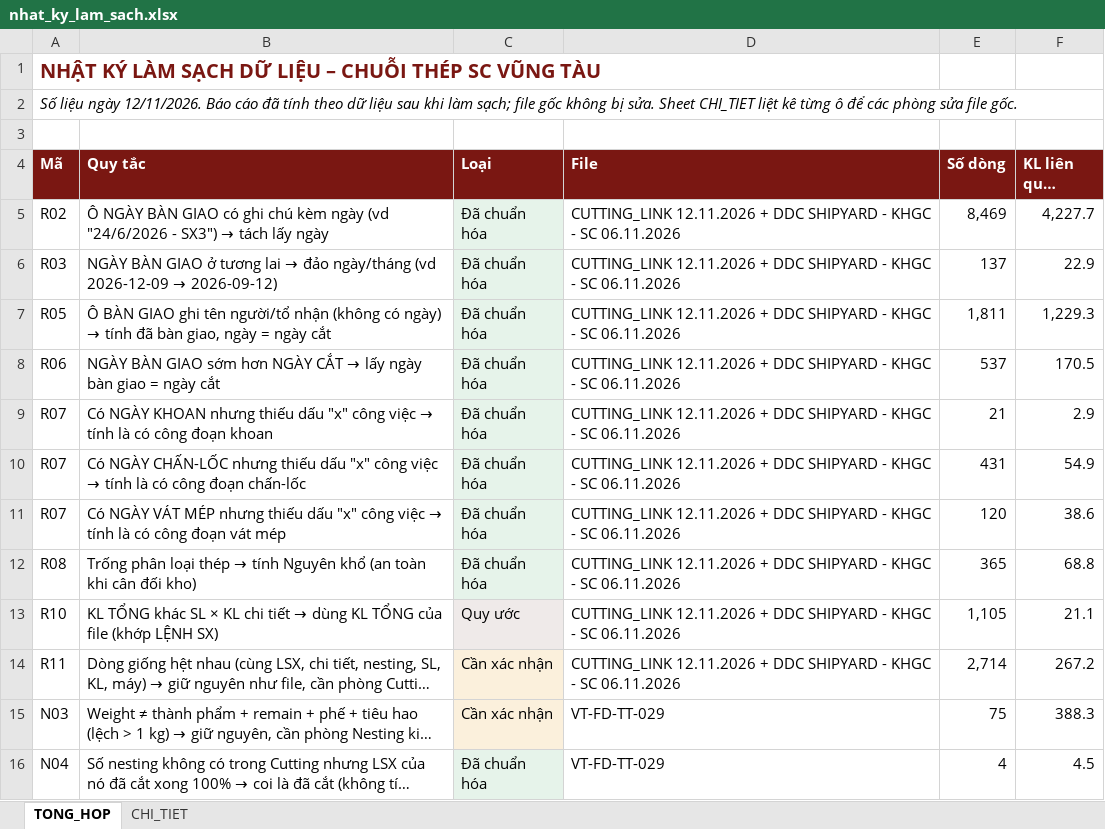
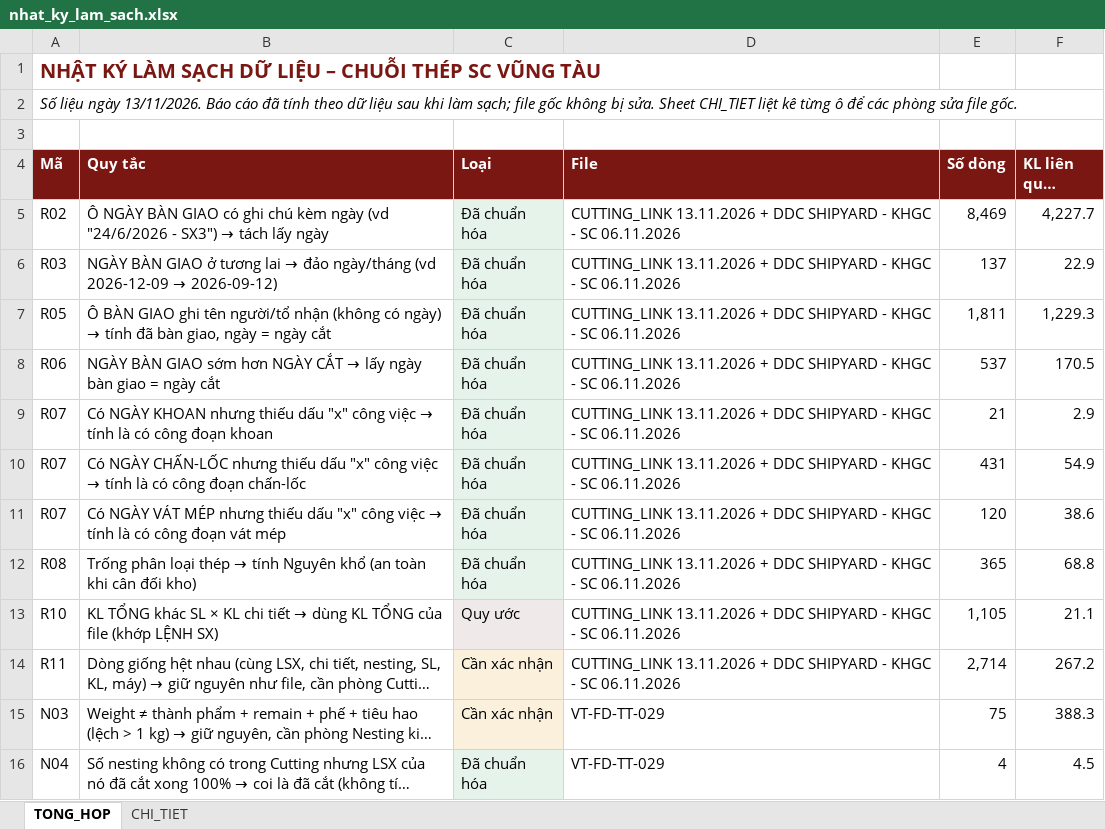
Before and after one commit to phucpt-hub/DDC-Shipyard, an Excel workbook: nhat_ky_lam_sach.xlsx, sheet TONG_HOP, drawn as a sheet; only a part is shown; long unchanged cells end in …; values as stored, in another font and other column widths than the file's, no borders; the diff names each change by its address in the sheet, - before the commit and + after, or states it on an @@ line.

```diff
--- a/nhat_ky_lam_sach.xlsx (sheet TONG_HOP)
+++ b/nhat_ky_lam_sach.xlsx (sheet TONG_HOP)
-A2 (Mã): …liệu ngày 12/11/2026. Báo cáo…
+A2 (Mã): …liệu ngày 13/11/2026. Báo cáo…
-D5:D14 (File): CUTTING_LINK 12.11.2026 + DDC…
+D5:D14 (File): CUTTING_LINK 13.11.2026 + DDC…
```
Also changed, not shown: sheet CHI_TIET, 4 other files.
